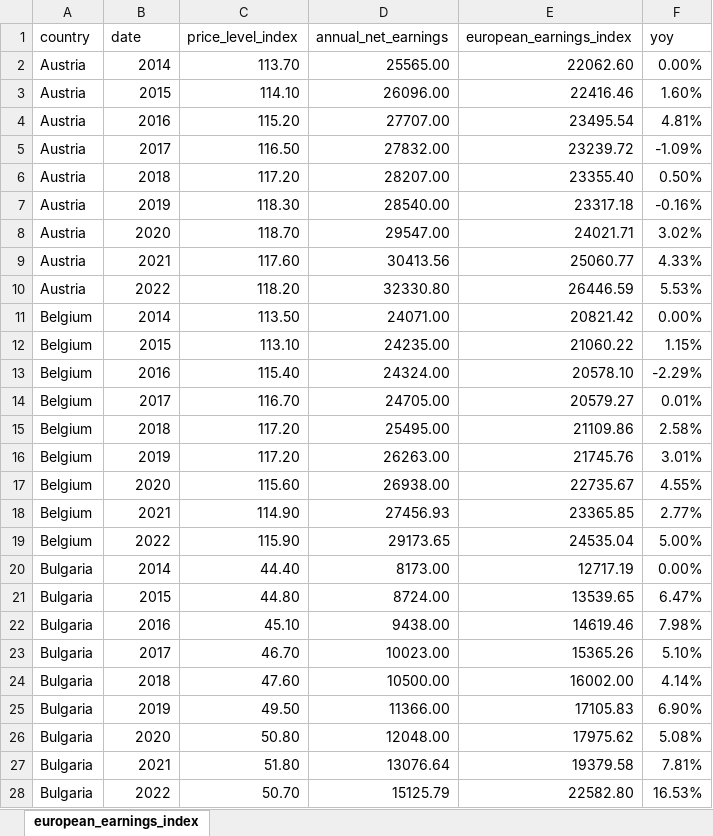
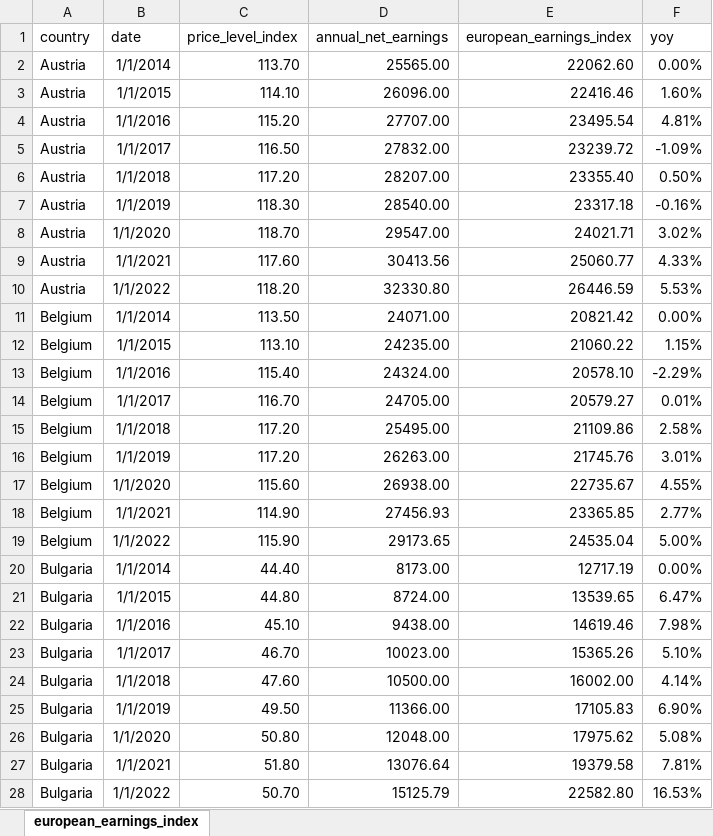
Before and after one commit to alejandro-sanchez-gomez/european-earnings-index, an Excel workbook: Data/European Earnings Index.xlsx, sheet european_earnings_index, drawn as a sheet; only a part is shown; values as stored, in another font and other column widths than the file's, no borders; table styles not drawn; the diff covers the shown part only; the diff names each change by its address in the sheet, - before the commit and + after, or states it on an @@ line.

```diff
--- a/Data/European Earnings Index.xlsx (sheet european_earnings_index)
+++ b/Data/European Earnings Index.xlsx (sheet european_earnings_index)
-B2 (date): 2014
+B2 (date): 1/1/2014
-B3 (date): 2015
+B3 (date): 1/1/2015
-B4 (date): 2016
+B4 (date): 1/1/2016
-B5 (date): 2017
+B5 (date): 1/1/2017
-B6 (date): 2018
+B6 (date): 1/1/2018
-B7 (date): 2019
+B7 (date): 1/1/2019
-B8 (date): 2020
+B8 (date): 1/1/2020
-B9 (date): 2021
+B9 (date): 1/1/2021
-B10 (date): 2022
+B10 (date): 1/1/2022
-B11 (date): 2014
+B11 (date): 1/1/2014
-B12 (date): 2015
+B12 (date): 1/1/2015
-B13 (date): 2016
+B13 (date): 1/1/2016
-B14 (date): 2017
+B14 (date): 1/1/2017
-B15 (date): 2018
+B15 (date): 1/1/2018
-B16 (date): 2019
+B16 (date): 1/1/2019
-B17 (date): 2020
+B17 (date): 1/1/2020
-B18 (date): 2021
+B18 (date): 1/1/2021
-B19 (date): 2022
+B19 (date): 1/1/2022
-B20 (date): 2014
+B20 (date): 1/1/2014
-B21 (date): 2015
+B21 (date): 1/1/2015
-B22 (date): 2016
+B22 (date): 1/1/2016
-B23 (date): 2017
+B23 (date): 1/1/2017
-B24 (date): 2018
+B24 (date): 1/1/2018
-B25 (date): 2019
+B25 (date): 1/1/2019
-B26 (date): 2020
+B26 (date): 1/1/2020
-B27 (date): 2021
+B27 (date): 1/1/2021
-B28 (date): 2022
+B28 (date): 1/1/2022
```
Also changed, not shown: 216 edited cells elsewhere in this sheet, 3 other files.
